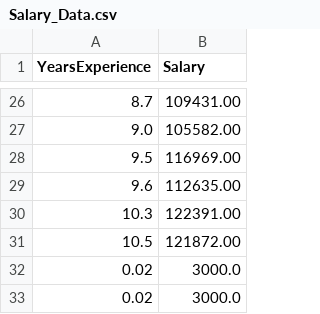
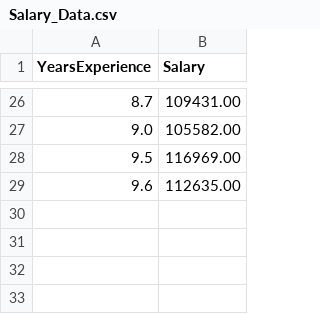
Before and after one commit to Md-Emon-Hasan/Streamlit_Basic, a CSV file: Salary_Data.csv, drawn as a sheet; only a part is shown, gaps mark what is left out; the diff names each change by its address in the sheet, - before the commit and + after, or states it on an @@ line.

```diff
--- a/Salary_Data.csv
+++ b/Salary_Data.csv
-row 30: 10.3 | 122391.00
-row 31: 10.5 | 121872.00
-row 32: 0.02 | 3000.0
-row 33: 0.02 | 3000.0
```
Also changed, not shown: 6 other files.
